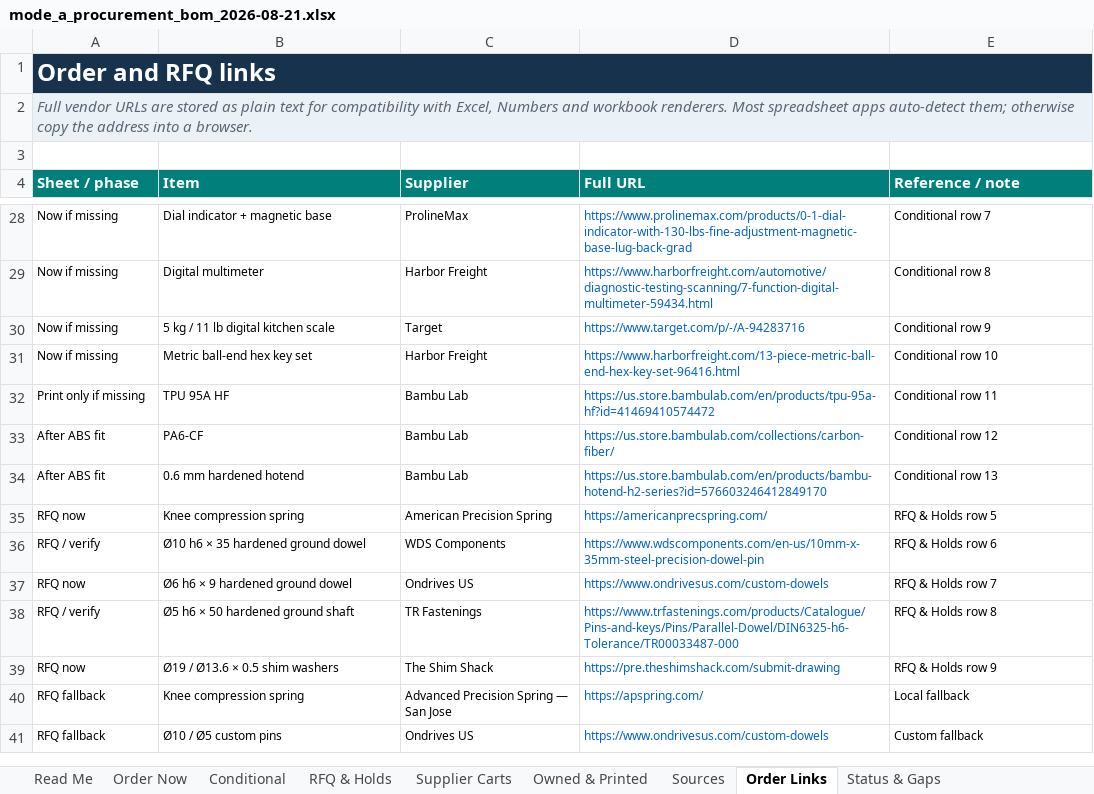
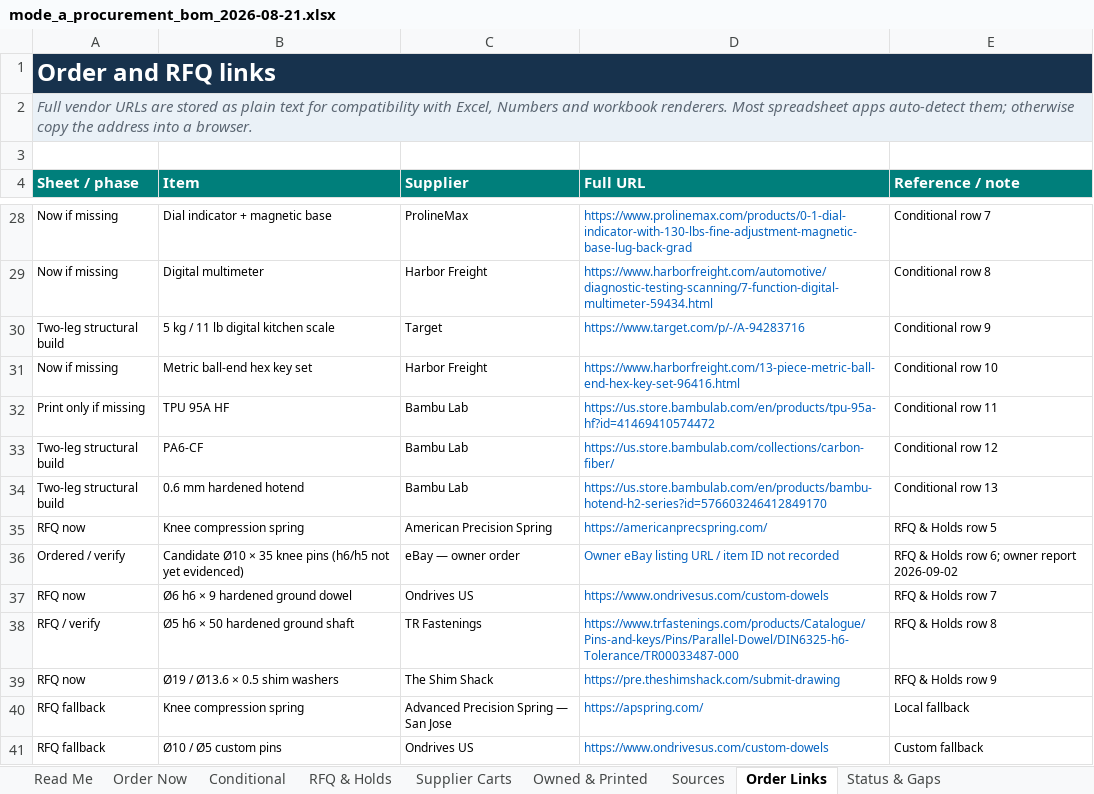
Before and after one commit to TnnsBeast/Biped, an Excel workbook: procurement/mode_a_procurement_bom_2026-08-21.xlsx, sheet Order Links, drawn as a sheet; only a part is shown, gaps mark what is left out; values as stored, in another font and other column widths than the file's, no borders; removed rows and columns are numbered as before the commit, all else as after; the diff names each change by its address in the sheet, - before the commit and + after, or states it on an @@ line.

Commit message:
Record proximal bearing fit and ABS build scope

```diff
--- a/procurement/mode_a_procurement_bom_2026-08-21.xlsx (sheet Order Links)
+++ b/procurement/mode_a_procurement_bom_2026-08-21.xlsx (sheet Order Links)
-A30 (Sheet / phase): Now if missing
+A30 (Sheet / phase): Two-leg structural build
-A33:A34 (Sheet / phase): After ABS fit
+A33:A34 (Sheet / phase): Two-leg structural build
-row 36: RFQ / verify | Ø10 h6 × 35 hardened ground dowel | WDS Components | https://www.wdscomponents.com/en-us/10mm-x-35mm-steel-precision-dowel-pin | RFQ & Holds row 6
+row 36: Ordered / verify | Candidate Ø10 × 35 knee pins (h6/h5 not yet evidenced) | eBay — owner order | Owner eBay listing URL / item ID not recorded | RFQ & Holds row 6; owner report 2026-09-02
```
Also changed, not shown: sheet Status & Gaps, sheet Owned & Printed, sheet Conditional, sheet Read Me, sheet RFQ & Holds, sheet Order Now, 21 other files.
